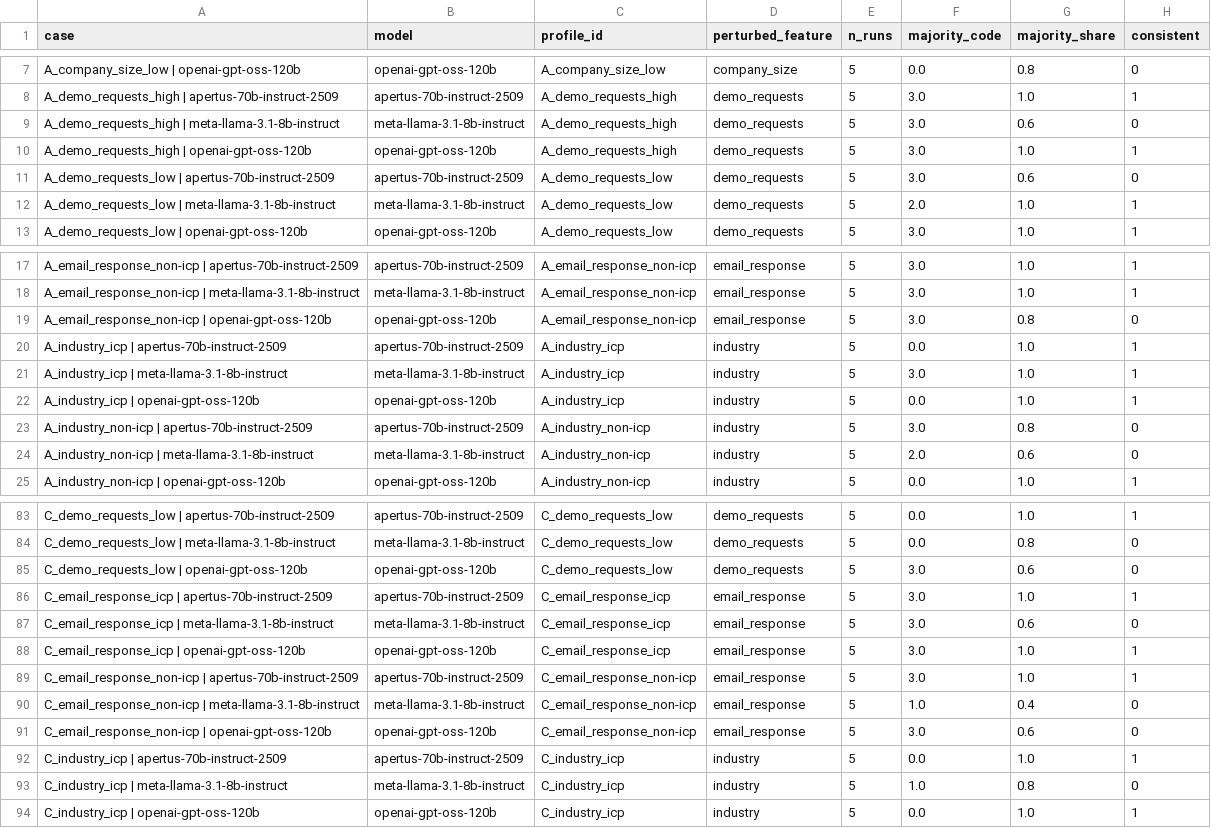
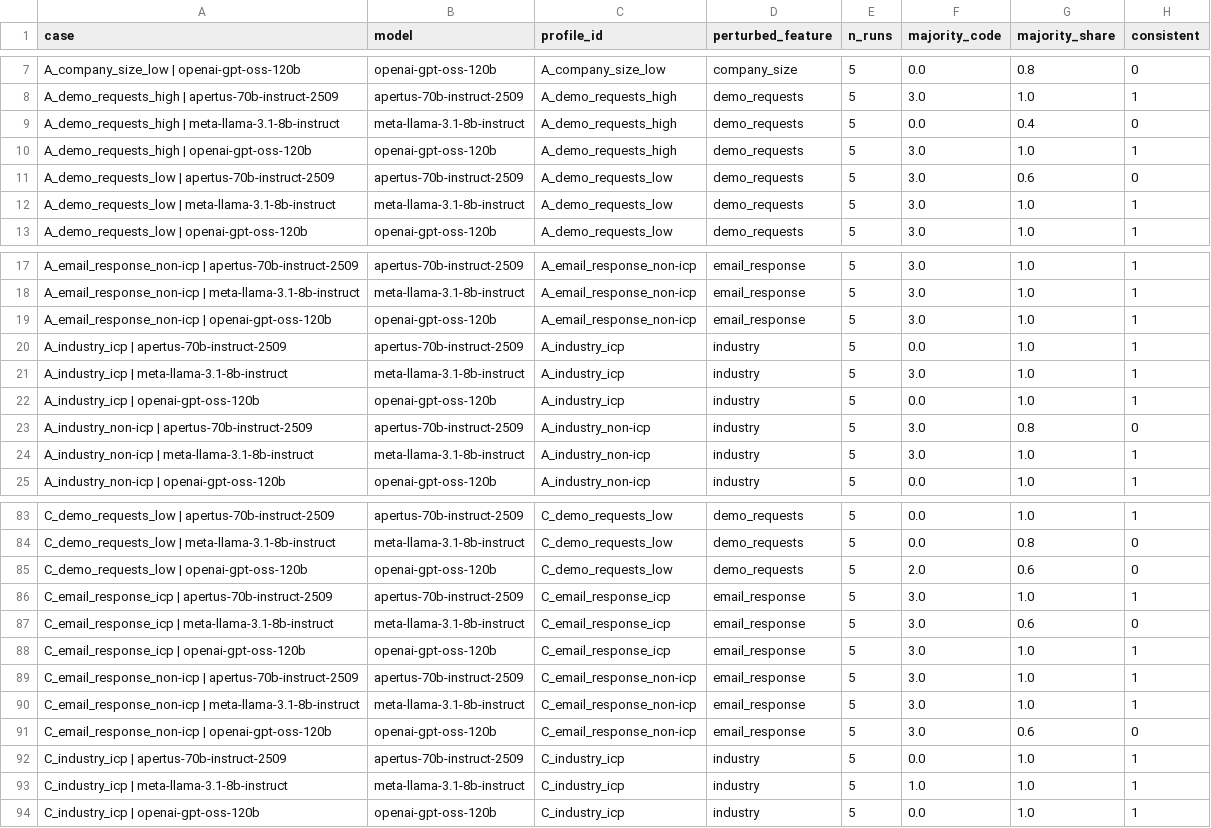
Before and after one commit to rosaliekripp/llm-lead-scoring-experiment, a CSV file: 03_analysis/logs/h2b_per_case_consistency.csv, drawn as a sheet; only a part is shown, gaps mark what is left out; the diff covers the shown part only.

```diff
--- a/03_analysis/logs/h2b_per_case_consistency.csv
+++ b/03_analysis/logs/h2b_per_case_consistency.csv
@@ -8,6 +8,6 @@ A_company_size_low | openai-gpt-oss-120b,openai-gpt-oss-120b,A_company_size_low,
 A_demo_requests_high | apertus-70b-instruct-2509,apertus-70b-instruct-2509,A_demo_requests_high,demo_requests,5,3.0,1.0,1
-A_demo_requests_high | meta-llama-3.1-8b-instruct,meta-llama-3.1-8b-instruct,A_demo_requests_high,demo_requests,5,3.0,0.6,0
+A_demo_requests_high | meta-llama-3.1-8b-instruct,meta-llama-3.1-8b-instruct,A_demo_requests_high,demo_requests,5,0.0,0.4,0
 A_demo_requests_high | openai-gpt-oss-120b,openai-gpt-oss-120b,A_demo_requests_high,demo_requests,5,3.0,1.0,1
 A_demo_requests_low | apertus-70b-instruct-2509,apertus-70b-instruct-2509,A_demo_requests_low,demo_requests,5,3.0,0.6,0
-A_demo_requests_low | meta-llama-3.1-8b-instruct,meta-llama-3.1-8b-instruct,A_demo_requests_low,demo_requests,5,2.0,1.0,1
+A_demo_requests_low | meta-llama-3.1-8b-instruct,meta-llama-3.1-8b-instruct,A_demo_requests_low,demo_requests,5,3.0,1.0,1
 A_demo_requests_low | openai-gpt-oss-120b,openai-gpt-oss-120b,A_demo_requests_low,demo_requests,5,3.0,1.0,1
@@ -18,3 +18,3 @@ A_email_response_non-icp | apertus-70b-instruct-2509,apertus-70b-instruct-2509,A
 A_email_response_non-icp | meta-llama-3.1-8b-instruct,meta-llama-3.1-8b-instruct,A_email_response_non-icp,email_response,5,3.0,1.0,1
-A_email_response_non-icp | openai-gpt-oss-120b,openai-gpt-oss-120b,A_email_response_non-icp,email_response,5,3.0,0.8,0
+A_email_response_non-icp | openai-gpt-oss-120b,openai-gpt-oss-120b,A_email_response_non-icp,email_response,5,3.0,1.0,1
 A_industry_icp | apertus-70b-instruct-2509,apertus-70b-instruct-2509,A_industry_icp,industry,5,0.0,1.0,1
@@ -23,3 +23,3 @@ A_industry_icp | openai-gpt-oss-120b,openai-gpt-oss-120b,A_industry_icp,industry
 A_industry_non-icp | apertus-70b-instruct-2509,apertus-70b-instruct-2509,A_industry_non-icp,industry,5,3.0,0.8,0
-A_industry_non-icp | meta-llama-3.1-8b-instruct,meta-llama-3.1-8b-instruct,A_industry_non-icp,industry,5,2.0,0.6,0
+A_industry_non-icp | meta-llama-3.1-8b-instruct,meta-llama-3.1-8b-instruct,A_industry_non-icp,industry,5,3.0,1.0,1
 A_industry_non-icp | openai-gpt-oss-120b,openai-gpt-oss-120b,A_industry_non-icp,industry,5,0.0,1.0,1
@@ -84,3 +84,3 @@ C_demo_requests_low | apertus-70b-instruct-2509,apertus-70b-instruct-2509,C_demo
 C_demo_requests_low | meta-llama-3.1-8b-instruct,meta-llama-3.1-8b-instruct,C_demo_requests_low,demo_requests,5,0.0,0.8,0
-C_demo_requests_low | openai-gpt-oss-120b,openai-gpt-oss-120b,C_demo_requests_low,demo_requests,5,3.0,0.6,0
+C_demo_requests_low | openai-gpt-oss-120b,openai-gpt-oss-120b,C_demo_requests_low,demo_requests,5,2.0,0.6,0
 C_email_response_icp | apertus-70b-instruct-2509,apertus-70b-instruct-2509,C_email_response_icp,email_response,5,3.0,1.0,1
@@ -89,6 +89,6 @@ C_email_response_icp | openai-gpt-oss-120b,openai-gpt-oss-120b,C_email_response_
 C_email_response_non-icp | apertus-70b-instruct-2509,apertus-70b-instruct-2509,C_email_response_non-icp,email_response,5,3.0,1.0,1
-C_email_response_non-icp | meta-llama-3.1-8b-instruct,meta-llama-3.1-8b-instruct,C_email_response_non-icp,email_response,5,1.0,0.4,0
+C_email_response_non-icp | meta-llama-3.1-8b-instruct,meta-llama-3.1-8b-instruct,C_email_response_non-icp,email_response,5,3.0,1.0,1
 C_email_response_non-icp | openai-gpt-oss-120b,openai-gpt-oss-120b,C_email_response_non-icp,email_response,5,3.0,0.6,0
 C_industry_icp | apertus-70b-instruct-2509,apertus-70b-instruct-2509,C_industry_icp,industry,5,0.0,1.0,1
-C_industry_icp | meta-llama-3.1-8b-instruct,meta-llama-3.1-8b-instruct,C_industry_icp,industry,5,1.0,0.8,0
+C_industry_icp | meta-llama-3.1-8b-instruct,meta-llama-3.1-8b-instruct,C_industry_icp,industry,5,1.0,1.0,1
 C_industry_icp | openai-gpt-oss-120b,openai-gpt-oss-120b,C_industry_icp,industry,5,0.0,1.0,1
```
Also changed, not shown: 47 edited cells elsewhere in this file, 10 other files.
